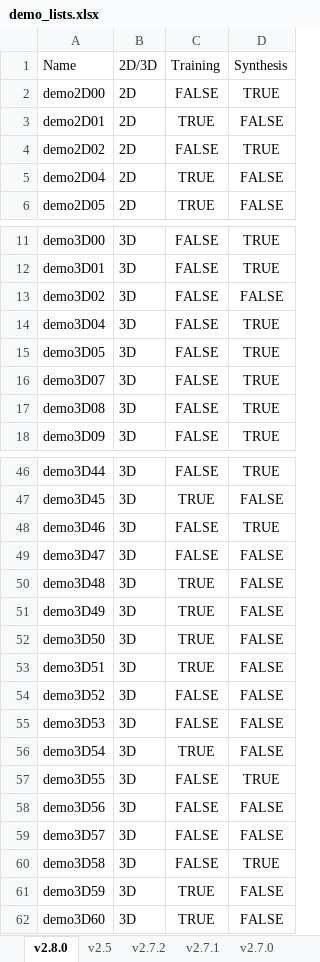
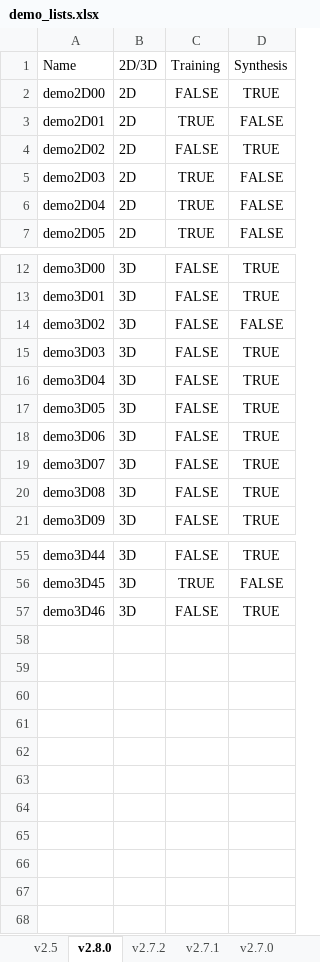
Before and after one commit to murphygroup/cellorganizer-documentation_old, an Excel workbook: demo_lists.xlsx, sheet v2.8.0, drawn as a sheet; only a part is shown, gaps mark what is left out; values as stored, in another font and other column widths than the file's, no borders; removed rows and columns are numbered as before the commit, all else as after; the diff covers the shown part only; the diff names each change by its address in the sheet, - before the commit and + after, or states it on an @@ line.

```diff
--- a/demo_lists.xlsx (sheet v2.8.0)
+++ b/demo_lists.xlsx (sheet v2.8.0)
@@ sheet tab order changed: v2.5 | v2.8.0 | v2.7.2 | v2.7.1 | v2.7.0 @@
+row 5: demo2D03 | 2D | TRUE | FALSE
+row 15: demo3D03 | 3D | FALSE | TRUE
+row 18: demo3D06 | 3D | FALSE | TRUE
-row 49: demo3D47 | 3D | FALSE | FALSE
-row 50: demo3D48 | 3D | TRUE | FALSE
-row 51: demo3D49 | 3D | TRUE | FALSE
-row 52: demo3D50 | 3D | TRUE | FALSE
-row 53: demo3D51 | 3D | TRUE | FALSE
-row 54: demo3D52 | 3D | FALSE | FALSE
-row 55: demo3D53 | 3D | FALSE | FALSE
-row 56: demo3D54 | 3D | TRUE | FALSE
-row 57: demo3D55 | 3D | FALSE | TRUE
-row 58: demo3D56 | 3D | FALSE | FALSE
-row 59: demo3D57 | 3D | FALSE | FALSE
-row 60: demo3D58 | 3D | FALSE | TRUE
-row 61: demo3D59 | 3D | TRUE | FALSE
-row 62: demo3D60 | 3D | TRUE | FALSE
```
Also changed, not shown: 6 added rows elsewhere in this sheet, docker.xlsx, model_class_and_types.xlsx, 9 other files.
